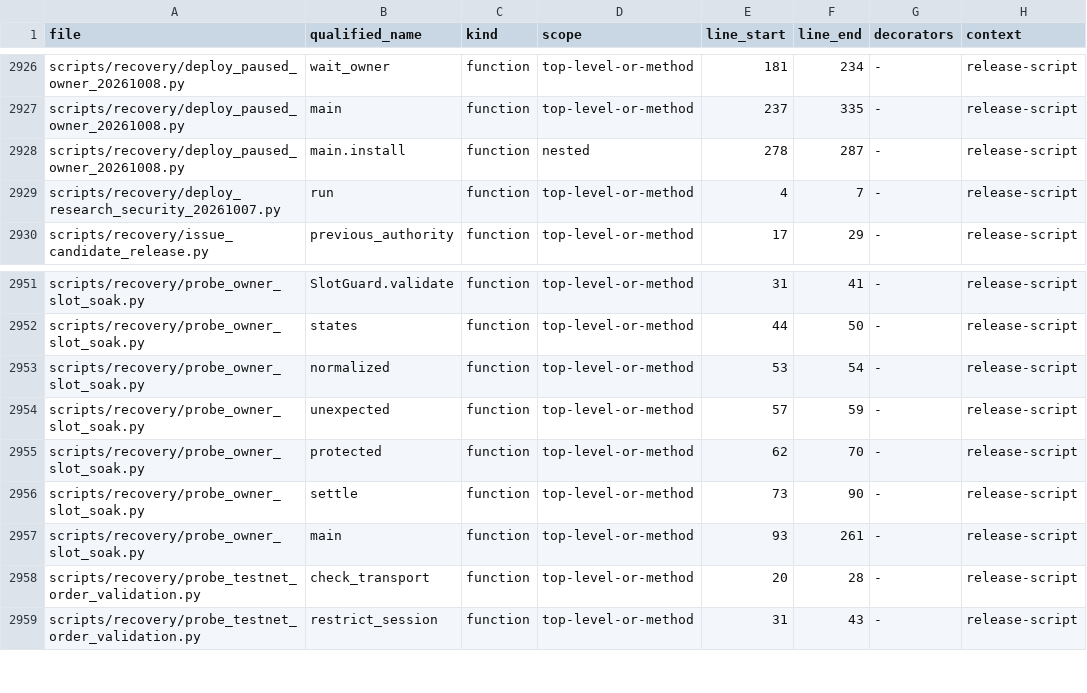
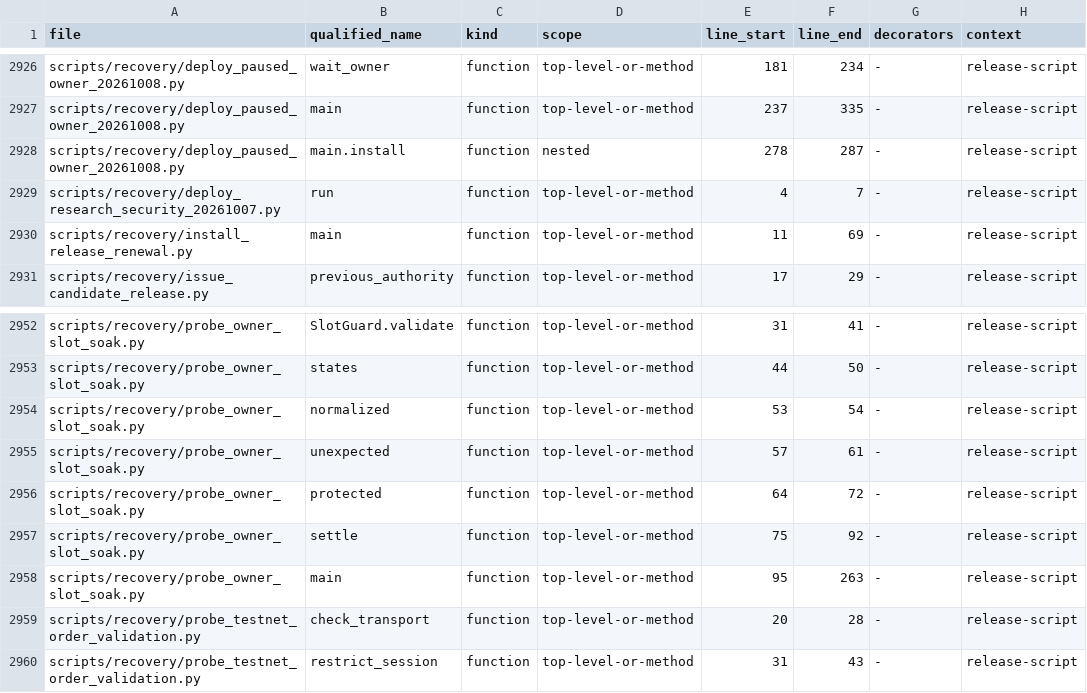
Before and after one commit to asad13-Binana/Binana-Binance-Spot-Trading-Sharia-Compliance-BOT-TestNet, a CSV file: docs/audit/FUNCTION_CALLBACK_LEDGER.csv, drawn as a sheet; only a part is shown, gaps mark what is left out.

```diff
--- a/docs/audit/FUNCTION_CALLBACK_LEDGER.csv
+++ b/docs/audit/FUNCTION_CALLBACK_LEDGER.csv
@@ -2929,2 +2929,3 @@ scripts/recovery/deploy_paused_owner_20261008.py,main.install,function,nested,27
 scripts/recovery/deploy_research_security_20261007.py,run,function,top-level-or-method,4,7,-,release-script
+scripts/recovery/install_release_renewal.py,main,function,top-level-or-method,11,69,-,release-script
 scripts/recovery/issue_candidate_release.py,previous_authority,function,top-level-or-method,17,29,-,release-script
@@ -2953,6 +2954,6 @@ scripts/recovery/probe_owner_slot_soak.py,states,function,top-level-or-method,44
 scripts/recovery/probe_owner_slot_soak.py,normalized,function,top-level-or-method,53,54,-,release-script
-scripts/recovery/probe_owner_slot_soak.py,unexpected,function,top-level-or-method,57,59,-,release-script
-scripts/recovery/probe_owner_slot_soak.py,protected,function,top-level-or-method,62,70,-,release-script
-scripts/recovery/probe_owner_slot_soak.py,settle,function,top-level-or-method,73,90,-,release-script
-scripts/recovery/probe_owner_slot_soak.py,main,function,top-level-or-method,93,261,-,release-script
+scripts/recovery/probe_owner_slot_soak.py,unexpected,function,top-level-or-method,57,61,-,release-script
+scripts/recovery/probe_owner_slot_soak.py,protected,function,top-level-or-method,64,72,-,release-script
+scripts/recovery/probe_owner_slot_soak.py,settle,function,top-level-or-method,75,92,-,release-script
+scripts/recovery/probe_owner_slot_soak.py,main,function,top-level-or-method,95,263,-,release-script
 scripts/recovery/probe_testnet_order_validation.py,check_transport,function,top-level-or-method,20,28,-,release-script
```
Also changed, not shown: docs/audit/FILE_REVIEW_LEDGER.csv, 5 other files.
